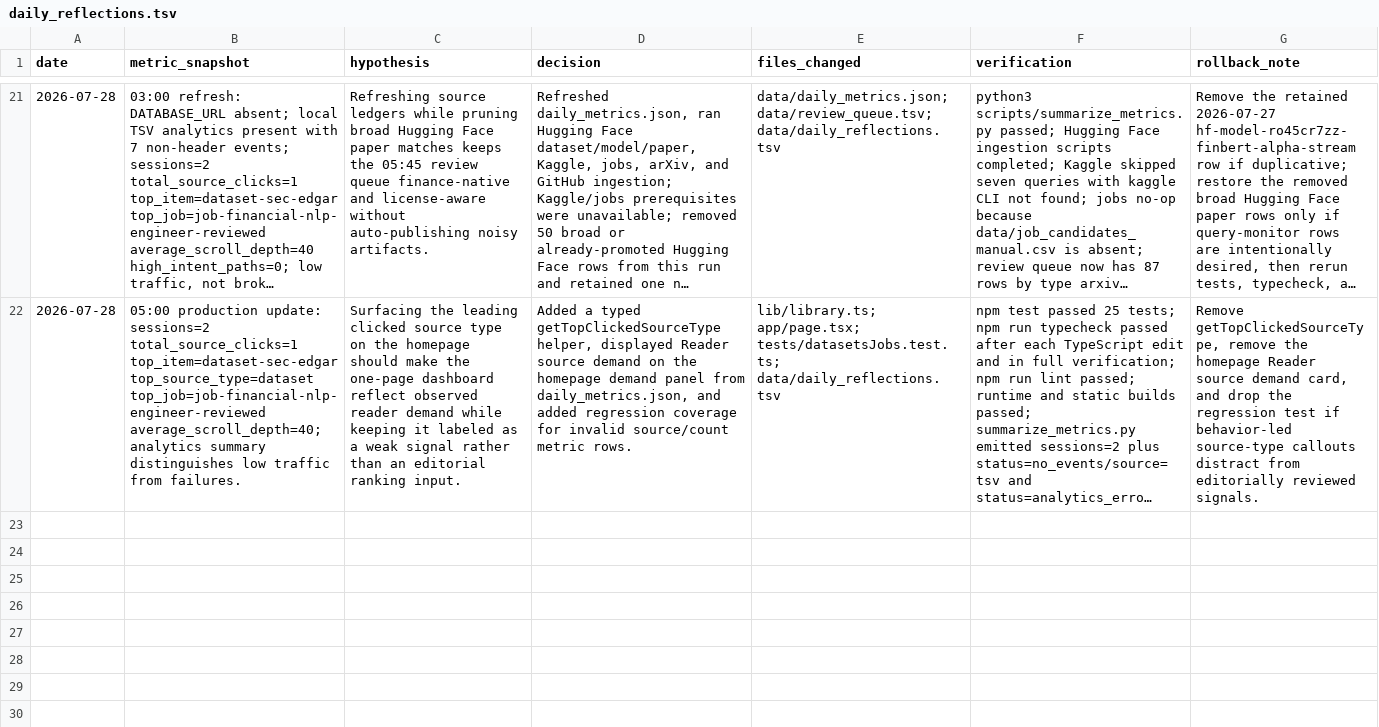
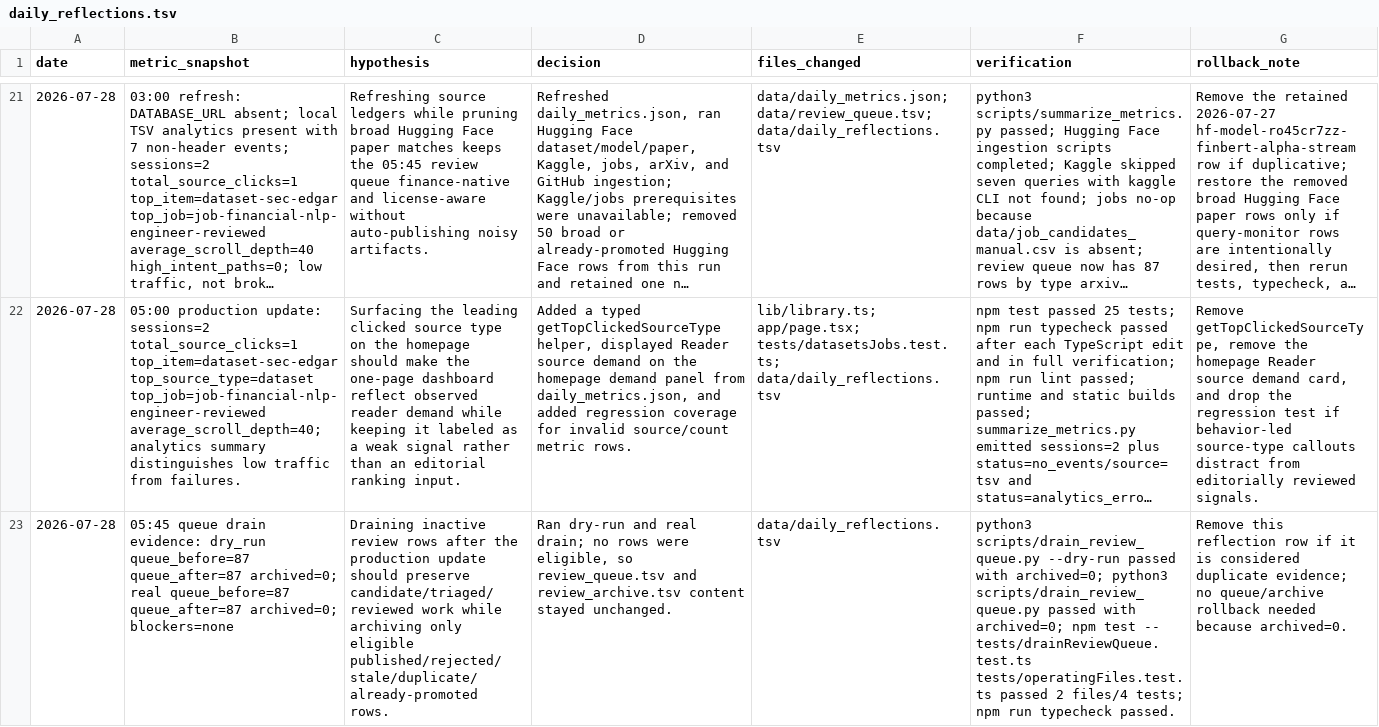
Before and after one commit to neoyipeng2018/finance-ai-radar, a TSV file: data/daily_reflections.tsv, drawn as a sheet; only a part is shown, gaps mark what is left out; long unchanged cells end in …; the diff covers the shown part only; the diff names each change by its address in the sheet, - before the commit and + after, or states it on an @@ line.

Commit message:
chore: sync daily finance ai radar source

```diff
--- a/data/daily_reflections.tsv
+++ b/data/daily_reflections.tsv
+row 23: 2026-07-28 | 05:45 queue drain evidence: dry_run queue_before=87 queue_after=87 archived=0; real queue_before=87 queue_after=87 archived=0; blockers=none | Draining inactive review rows after the production update should preserve candidate/triaged/reviewed work while archiving only eligible published/rejected/stale/duplicate/already-promoted rows. | Ran dry-run and real drain; no rows were eligible, so review_queue.tsv and review_archive.tsv content stayed unchanged. | data/daily_reflections.tsv | python3 scripts/drain_review_queue.py --dry-run passed with archived=0; python3 scripts/drain_review_queue.py passed with archived=0; npm test -- tests/drainReviewQueue.test.ts tests/operatingFiles.test.ts passed 2 files/4 tests; npm run typecheck passed. | Remove this reflection row if it is considered duplicate evidence; no queue/archive rollback needed because archived=0.
```
Also changed, not shown: 1 added row elsewhere in this file, data/review_queue.tsv, 1 other file.
